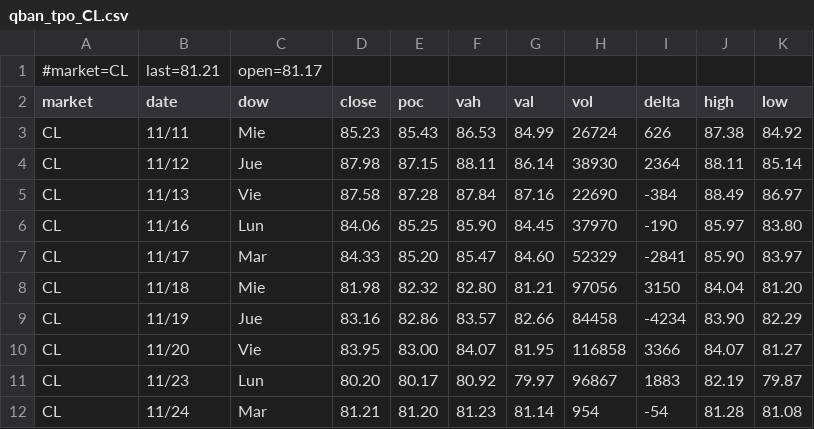
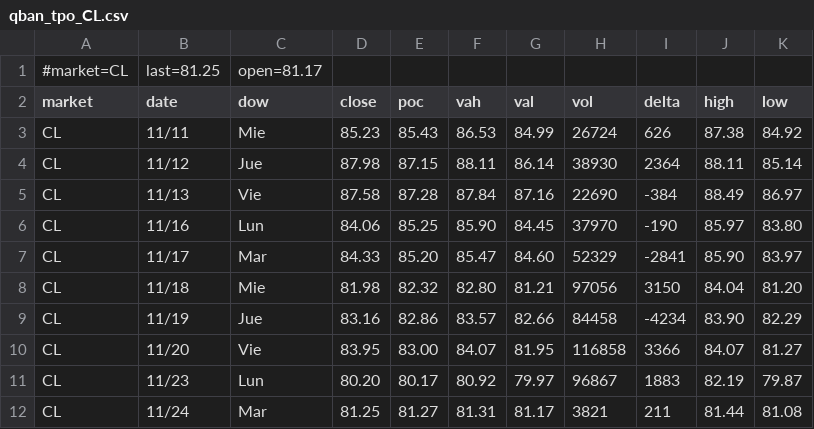
Before and after one commit to AleCuba90/qban-snap, a CSV file: qban_tpo_CL.csv, drawn as a sheet.

```diff
--- a/qban_tpo_CL.csv
+++ b/qban_tpo_CL.csv
@@ -1,2 +1,2 @@
-#market=CL,last=81.21,open=81.17
+#market=CL,last=81.25,open=81.17
 market,date,dow,close,poc,vah,val,vol,delta,high,low
@@ -11,2 +11,2 @@ CL,11/20,Vie,83.95,83.00,84.07,81.95,116858,3366,84.07,81.27
 CL,11/23,Lun,80.20,80.17,80.92,79.97,96867,1883,82.19,79.87
-CL,11/24,Mar,81.21,81.20,81.23,81.14,954,-54,81.28,81.08
+CL,11/24,Mar,81.25,81.27,81.31,81.17,3821,211,81.44,81.08
```
Also changed, not shown: levels_CL_D.csv, levels_CL_FS.csv, 40 other files.
